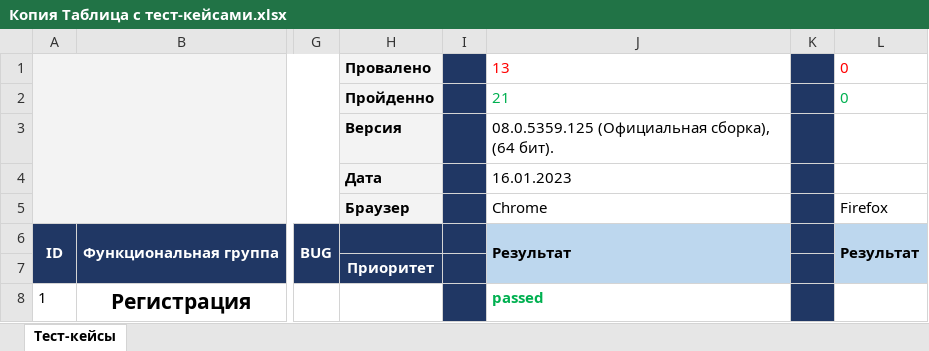
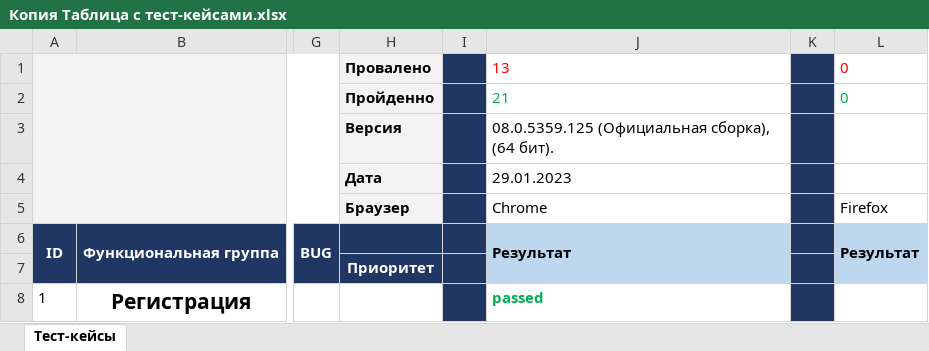
Before and after one commit to Ilvinogr95/My-first-stage-repo, an Excel workbook: Копия Таблица с тест-кейсами.xlsx, sheet Тест-кейсы, drawn as a sheet; only a part is shown, gaps mark what is left out; values as stored, in another font and other column widths than the file's, no borders; charts and pictures not drawn; the diff names each change by its address in the sheet, - before the commit and + after, or states it on an @@ line.

Commit message:
Тестирование 29.01.23. Внёс изменение в поле "Дата"

```diff
--- a/Копия Таблица с тест-кейсами.xlsx (sheet Тест-кейсы)
+++ b/Копия Таблица с тест-кейсами.xlsx (sheet Тест-кейсы)
-J4: 16.01.2023
+J4: 29.01.2023
```
Also changed, not shown: charts or pictures.
